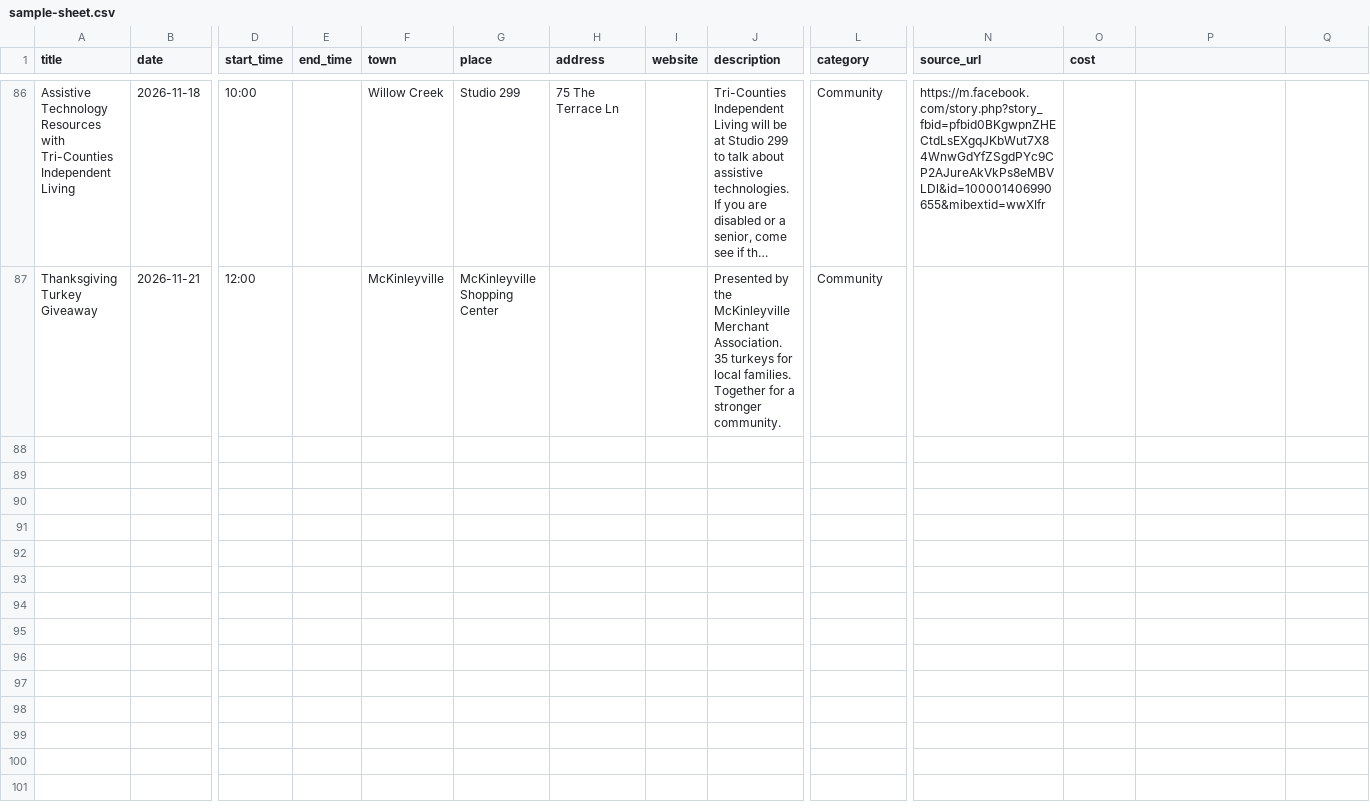
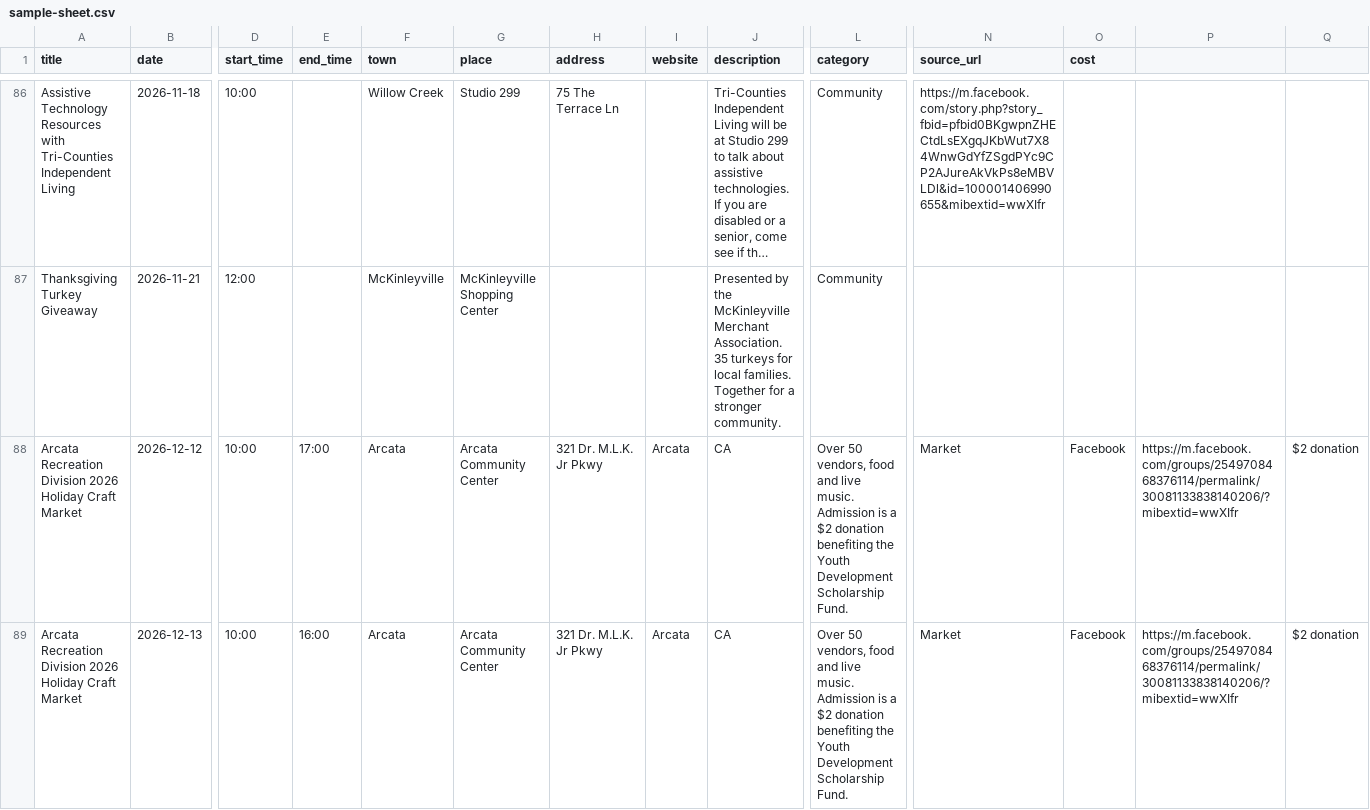
Before and after one commit to sydneyballam/webdesign, a CSV file: calendar/sample-sheet.csv, drawn as a sheet; only a part is shown, gaps mark what is left out; long unchanged cells end in …; rows hold the shown columns only; the diff names each change by its address in the sheet, - before the commit and + after, or states it on an @@ line.

```diff
--- a/calendar/sample-sheet.csv
+++ b/calendar/sample-sheet.csv
+row 88: Arcata Recreation Division 2026 Holiday Craft Market | 2026-12-12 | 10:00 | 17:00 | Arcata | Arcata Community Center | 321 Dr. M.L.K. Jr Pkwy | Arcata | CA | Over 50 vendors, food and live music. Admission is a $2 donation benefiting the Youth Development Scholarship Fund. | Market | Facebook | https://m.facebook.com/groups/2549708468376114/permalink/30081133838140206/?mibextid=wwXIfr | $2 donation
+row 89: Arcata Recreation Division 2026 Holiday Craft Market | 2026-12-13 | 10:00 | 16:00 | Arcata | Arcata Community Center | 321 Dr. M.L.K. Jr Pkwy | Arcata | CA | Over 50 vendors, food and live music. Admission is a $2 donation benefiting the Youth Development Scholarship Fund. | Market | Facebook | https://m.facebook.com/groups/2549708468376114/permalink/30081133838140206/?mibextid=wwXIfr | $2 donation
```
Also changed, not shown: 5 other files.
